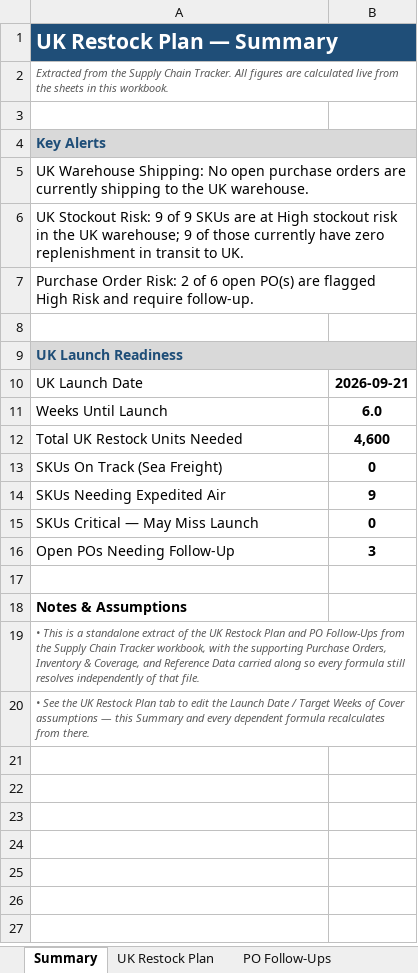
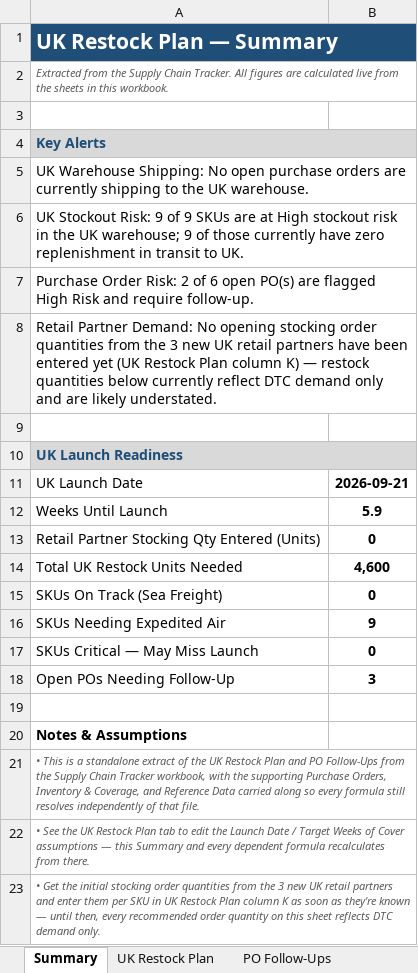
Before and after one commit to allysprint1/Build-Plan, an Excel workbook: UK_Restock_Plan.xlsx, sheet Summary, drawn as a sheet; values as stored, in another font and other column widths than the file's, no borders; conditional formats not drawn; addresses are those after the commit; the diff names each change by its address in the sheet, - before the commit and + after, or states it on an @@ line.

```diff
--- a/UK_Restock_Plan.xlsx (sheet Summary)
+++ b/UK_Restock_Plan.xlsx (sheet Summary)
+row 8: Retail Partner Demand: No opening stocking order quantities from the 3 new UK retail partners have been entered yet (UK Restock Plan column K) — restock quantities below currently reflect DTC demand only and are likely understated.
-B12: 6.0
+B12: 5.9
+row 13: Retail Partner Stocking Qty Entered (Units) | 0
+row 23: • Get the initial stocking order quantities from the 3 new UK retail partners and enter them per SKU in UK Restock Plan column K as soon as they're known — until then, every recommended order quantity on this sheet reflects DTC demand only.
```
Also changed, not shown: sheet UK Restock Plan, formulas that keep their value.
